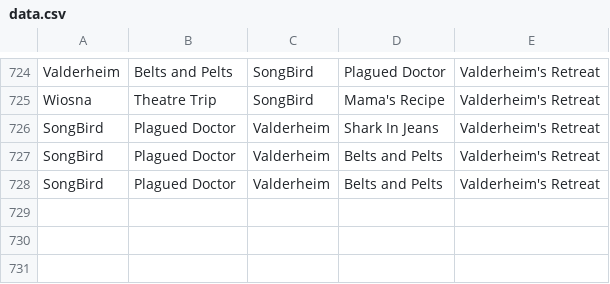
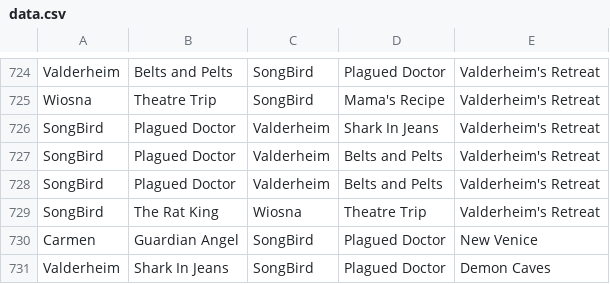
Before and after one commit to MattBrettGames/MagicTheBladdering, a CSV file: FunGame/Assets/Reports/data.csv, drawn as a sheet; only a part is shown, gaps mark what is left out.

```diff
--- a/FunGame/Assets/Reports/data.csv
+++ b/FunGame/Assets/Reports/data.csv
@@ -728 +728,4 @@ SongBird,Plagued Doctor,Valderheim,Belts and Pelts,Valderheim's Retreat
 SongBird,Plagued Doctor,Valderheim,Belts and Pelts,Valderheim's Retreat
+SongBird,The Rat King,Wiosna,Theatre Trip,Valderheim's Retreat
+Carmen,Guardian Angel,SongBird,Plagued Doctor,New Venice
+Valderheim,Shark In Jeans,SongBird,Plagued Doctor,Demon Caves
```
Also changed, not shown: 18 other files.
